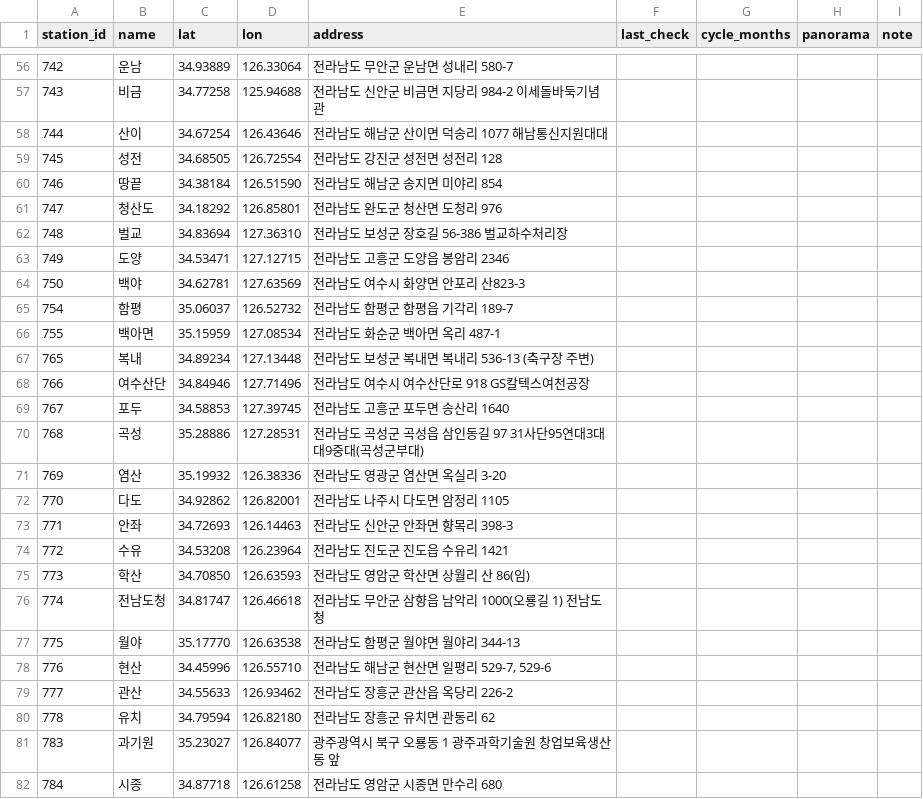
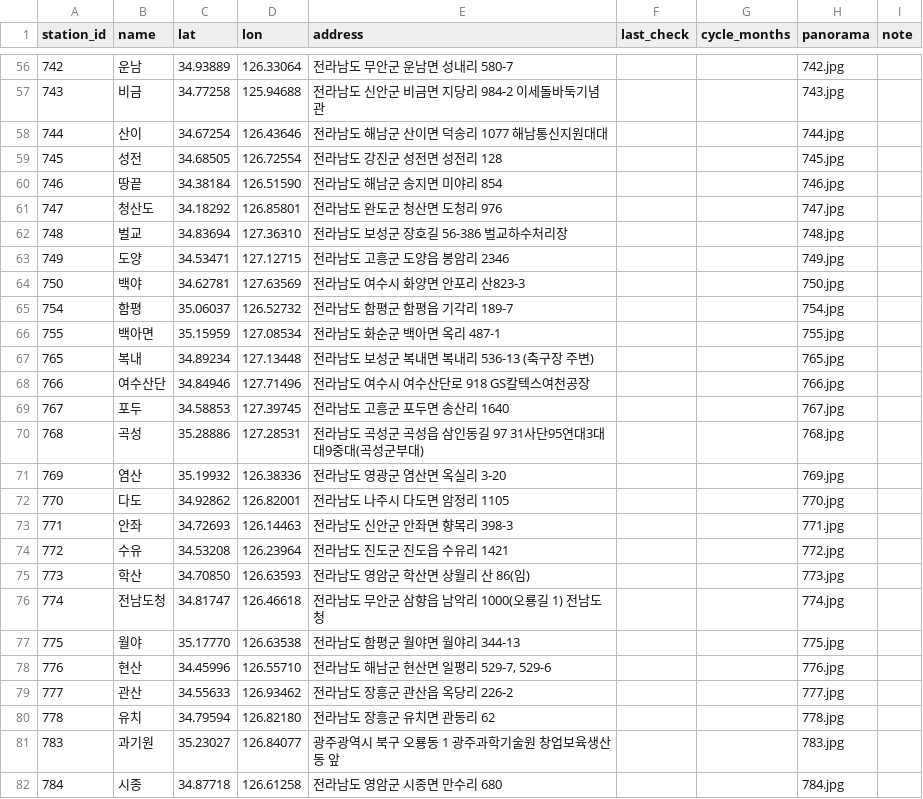
Before and after one commit to sukjashin/weather-station-map, a CSV file: data/stations.csv, drawn as a sheet; only a part is shown, gaps mark what is left out; the diff covers the shown part only.

```diff
--- a/data/stations.csv
+++ b/data/stations.csv
@@ -56,27 +56,27 @@ station_id,name,lat,lon,address,last_check,cycle_months,panorama,note
-742,운남,34.93889,126.33064,전라남도 무안군 운남면 성내리 580-7,,,,
-743,비금,34.77258,125.94688,전라남도 신안군 비금면 지당리 984-2 이세돌바둑기념관,,,,
-744,산이,34.67254,126.43646,전라남도 해남군 산이면 덕송리 1077 해남통신지원대대,,,,
-745,성전,34.68505,126.72554,전라남도 강진군 성전면 성전리 128,,,,
-746,땅끝,34.38184,126.51590,전라남도 해남군 송지면 미야리 854,,,,
-747,청산도,34.18292,126.85801,전라남도 완도군 청산면 도청리 976,,,,
-748,벌교,34.83694,127.36310,전라남도 보성군 장호길 56-386 벌교하수처리장,,,,
-749,도양,34.53471,127.12715,전라남도 고흥군 도양읍 봉암리 2346,,,,
-750,백야,34.62781,127.63569,전라남도 여수시 화양면 안포리 산823-3,,,,
-754,함평,35.06037,126.52732,전라남도 함평군 함평읍 기각리 189-7,,,,
-755,백아면,35.15959,127.08534,전라남도 화순군 백아면 옥리 487-1,,,,
-765,복내,34.89234,127.13448,전라남도 보성군 복내면 복내리 536-13 (축구장 주변),,,,
-766,여수산단,34.84946,127.71496,전라남도 여수시 여수산단로 918 GS칼텍스여천공장,,,,
-767,포두,34.58853,127.39745,전라남도 고흥군 포두면 송산리 1640,,,,
-768,곡성,35.28886,127.28531,전라남도 곡성군 곡성읍 삼인동길 97 31사단95연대3대대9중대(곡성군부대),,,,
-769,염산,35.19932,126.38336,전라남도 영광군 염산면 옥실리 3-20,,,,
-770,다도,34.92862,126.82001,전라남도 나주시 다도면 암정리 1105,,,,
-771,안좌,34.72693,126.14463,전라남도 신안군 안좌면 향목리 398-3,,,,
-772,수유,34.53208,126.23964,전라남도 진도군 진도읍 수유리 1421,,,,
-773,학산,34.70850,126.63593,전라남도 영암군 학산면 상월리 산 86(임),,,,
-774,전남도청,34.81747,126.46618,전라남도 무안군 삼향읍 남악리 1000(오룡길 1) 전남도청,,,,
-775,월야,35.17770,126.63538,전라남도 함평군 월야면 월야리 344-13,,,,
-776,현산,34.45996,126.55710,"전라남도 해남군 현산면 일평리 529-7, 529-6",,,,
-777,관산,34.55633,126.93462,전라남도 장흥군 관산읍 옥당리 226-2,,,,
-778,유치,34.79594,126.82180,전라남도 장흥군 유치면 관동리 62,,,,
-783,과기원,35.23027,126.84077,광주광역시 북구 오룡동 1 광주과학기술원 창업보육생산동 앞,,,,
-784,시종,34.87718,126.61258,전라남도 영암군 시종면 만수리 680,,,,
+742,운남,34.93889,126.33064,전라남도 무안군 운남면 성내리 580-7,,,742.jpg,
+743,비금,34.77258,125.94688,전라남도 신안군 비금면 지당리 984-2 이세돌바둑기념관,,,743.jpg,
+744,산이,34.67254,126.43646,전라남도 해남군 산이면 덕송리 1077 해남통신지원대대,,,744.jpg,
+745,성전,34.68505,126.72554,전라남도 강진군 성전면 성전리 128,,,745.jpg,
+746,땅끝,34.38184,126.51590,전라남도 해남군 송지면 미야리 854,,,746.jpg,
+747,청산도,34.18292,126.85801,전라남도 완도군 청산면 도청리 976,,,747.jpg,
+748,벌교,34.83694,127.36310,전라남도 보성군 장호길 56-386 벌교하수처리장,,,748.jpg,
+749,도양,34.53471,127.12715,전라남도 고흥군 도양읍 봉암리 2346,,,749.jpg,
+750,백야,34.62781,127.63569,전라남도 여수시 화양면 안포리 산823-3,,,750.jpg,
+754,함평,35.06037,126.52732,전라남도 함평군 함평읍 기각리 189-7,,,754.jpg,
+755,백아면,35.15959,127.08534,전라남도 화순군 백아면 옥리 487-1,,,755.jpg,
+765,복내,34.89234,127.13448,전라남도 보성군 복내면 복내리 536-13 (축구장 주변),,,765.jpg,
+766,여수산단,34.84946,127.71496,전라남도 여수시 여수산단로 918 GS칼텍스여천공장,,,766.jpg,
+767,포두,34.58853,127.39745,전라남도 고흥군 포두면 송산리 1640,,,767.jpg,
+768,곡성,35.28886,127.28531,전라남도 곡성군 곡성읍 삼인동길 97 31사단95연대3대대9중대(곡성군부대),,,768.jpg,
+769,염산,35.19932,126.38336,전라남도 영광군 염산면 옥실리 3-20,,,769.jpg,
+770,다도,34.92862,126.82001,전라남도 나주시 다도면 암정리 1105,,,770.jpg,
+771,안좌,34.72693,126.14463,전라남도 신안군 안좌면 향목리 398-3,,,771.jpg,
+772,수유,34.53208,126.23964,전라남도 진도군 진도읍 수유리 1421,,,772.jpg,
+773,학산,34.70850,126.63593,전라남도 영암군 학산면 상월리 산 86(임),,,773.jpg,
+774,전남도청,34.81747,126.46618,전라남도 무안군 삼향읍 남악리 1000(오룡길 1) 전남도청,,,774.jpg,
+775,월야,35.17770,126.63538,전라남도 함평군 월야면 월야리 344-13,,,775.jpg,
+776,현산,34.45996,126.55710,"전라남도 해남군 현산면 일평리 529-7, 529-6",,,776.jpg,
+777,관산,34.55633,126.93462,전라남도 장흥군 관산읍 옥당리 226-2,,,777.jpg,
+778,유치,34.79594,126.82180,전라남도 장흥군 유치면 관동리 62,,,778.jpg,
+783,과기원,35.23027,126.84077,광주광역시 북구 오룡동 1 광주과학기술원 창업보육생산동 앞,,,783.jpg,
+784,시종,34.87718,126.61258,전라남도 영암군 시종면 만수리 680,,,784.jpg,
```
Also changed, not shown: 73 edited cells elsewhere in this file, 3 other files.
